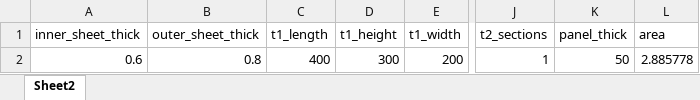
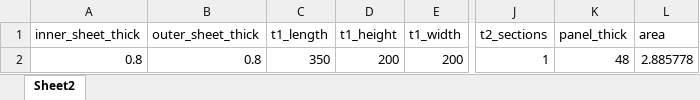
Before and after one commit to habloo94/node_ahuBom, an Excel workbook: data/calc/casing.xlsx, sheet Sheet2, drawn as a sheet; only a part is shown, gaps mark what is left out; values as stored, in another font and other column widths than the file's, no borders; the diff names each change by its address in the sheet, - before the commit and + after, or states it on an @@ line.

```diff
--- a/data/calc/casing.xlsx (sheet Sheet2)
+++ b/data/calc/casing.xlsx (sheet Sheet2)
-A2 (inner_sheet_thick): 0.6
+A2 (inner_sheet_thick): 0.8
-C2 (t1_length): 400
+C2 (t1_length): 350
-D2 (t1_height): 300
+D2 (t1_height): 200
-K2 (panel_thick): 50
+K2 (panel_thick): 48
```
Also changed, not shown: data/calc/new_bom.xlsx, data/item_master.xlsx, 3 other files.
